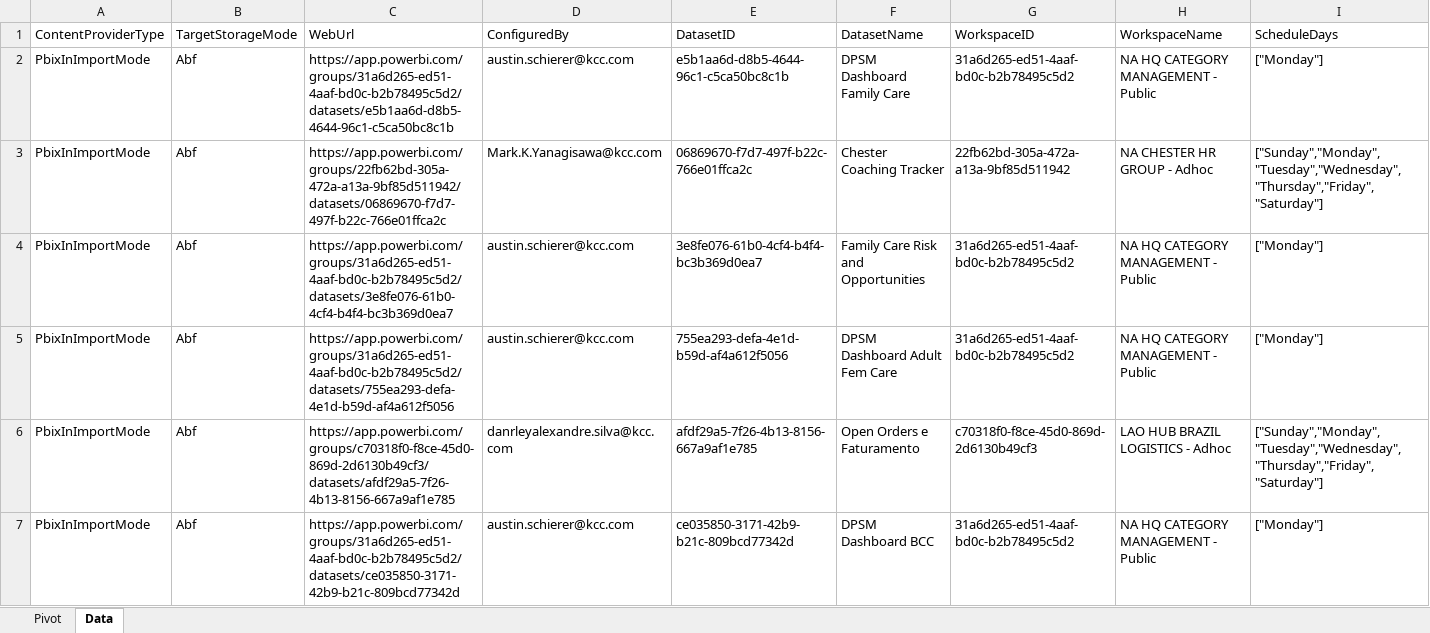
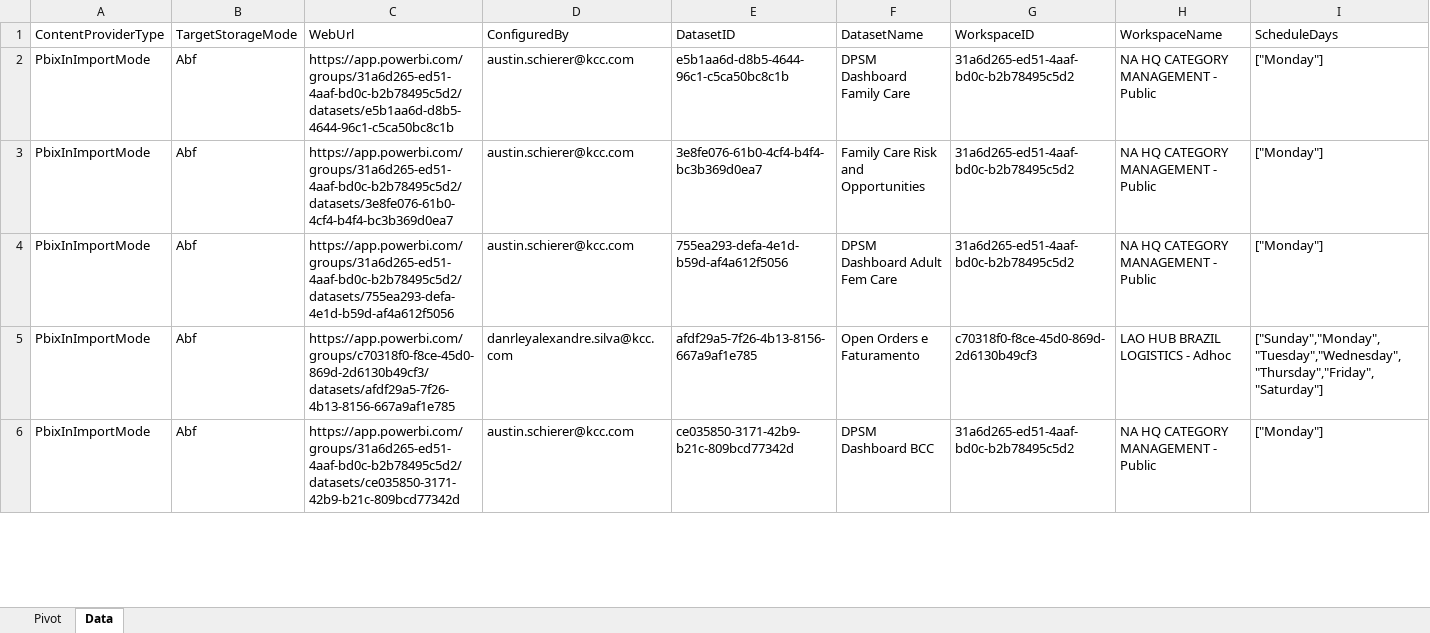
Before and after one commit to swolfe2/Markify, an Excel workbook: SQL/PBI Statistics - Azure/Refreshed Datasets with No History - Azure SQL.xlsx, sheet Data, drawn as a sheet; only a part is shown; values as stored, in another font and other column widths than the file's, no borders; table styles not drawn; removed rows and columns are numbered as before the commit, all else as after; rows hold the shown columns only; the diff covers the shown part only; the diff names each change by its address in the sheet, - before the commit and + after, or states it on an @@ line.

Commit message:
New PBI Statistics queries

```diff
--- a/SQL/PBI Statistics - Azure/Refreshed Datasets with No History - Azure SQL.xlsx (sheet Data)
+++ b/SQL/PBI Statistics - Azure/Refreshed Datasets with No History - Azure SQL.xlsx (sheet Data)
-row 3: PbixInImportMode | Abf | https://app.powerbi.com/groups/22fb62bd-305a-472a-a13a-9bf85d511942/datasets/06869670-f7d7-497f-b22c-766e01ffca2c | Mark.K.Yanagisawa@kcc.com | 06869670-f7d7-497f-b22c-766e01ffca2c | Chester Coaching Tracker | 22fb62bd-305a-472a-a13a-9bf85d511942 | NA CHESTER HR GROUP - Adhoc | ["Sunday","Monday","Tuesday","Wednesday","Thursday","Friday","Saturday"]
```
Also changed, not shown: 25 added rows, 14 removed rows, 3 moved rows and 58 edited cells elsewhere in this sheet, 2 other files.
